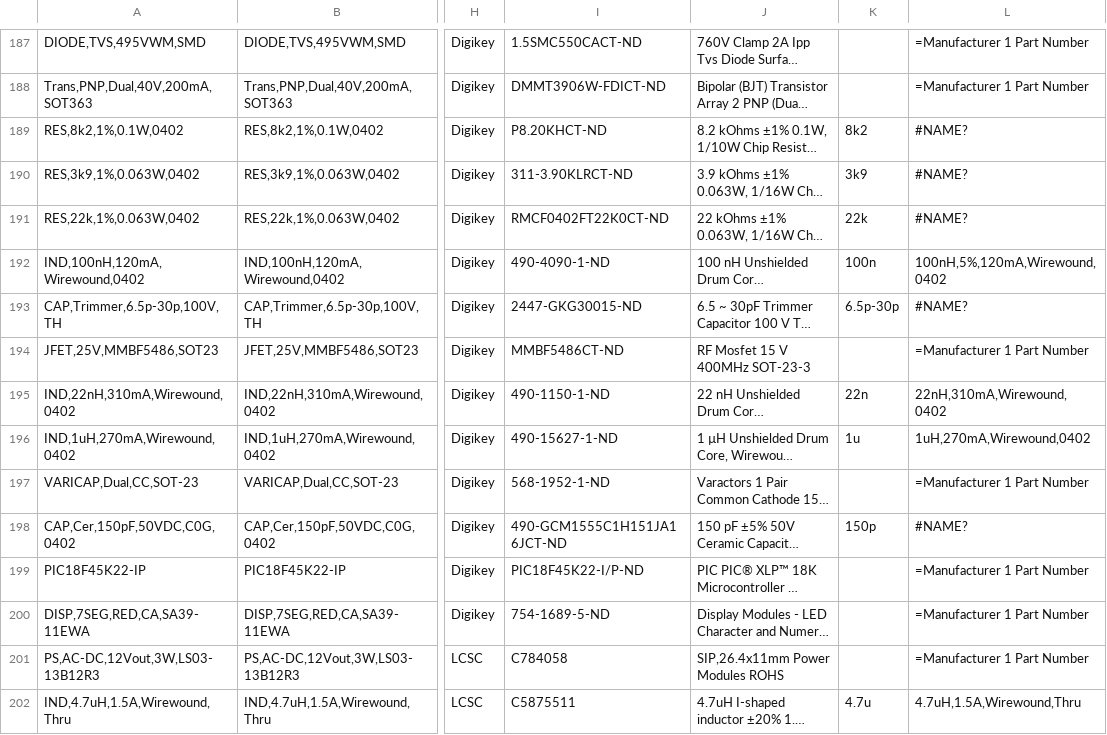
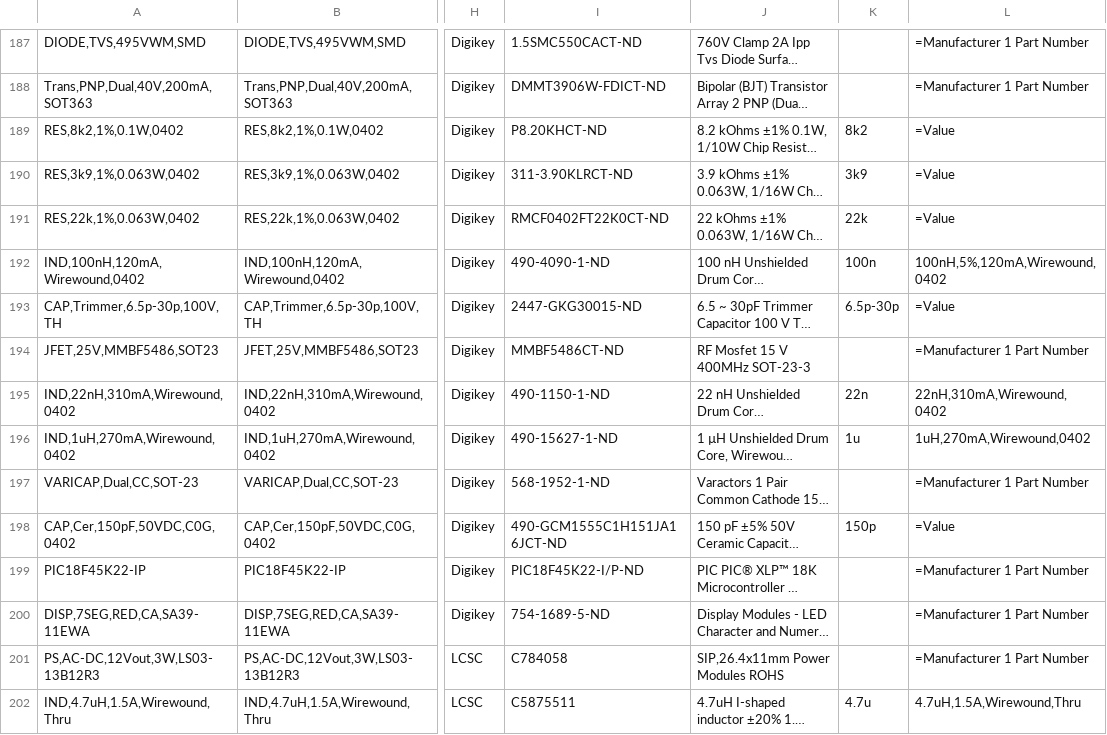
Before and after one commit to jFoster426/ComponentLibrary, a CSV file: Components.csv, drawn as a sheet; only a part is shown, gaps mark what is left out; long unchanged cells end in …; the diff covers the shown part only; the diff names each change by its address in the sheet, - before the commit and + after, or states it on an @@ line.

```diff
--- a/Components.csv
+++ b/Components.csv
-L189:L191: #NAME?
+L189:L191: =Value
-L193: #NAME?
+L193: =Value
-L198: #NAME?
+L198: =Value
```
Also changed, not shown: 3 added rows, 1 removed row and 67 edited cells elsewhere in this file, 7 other files.
